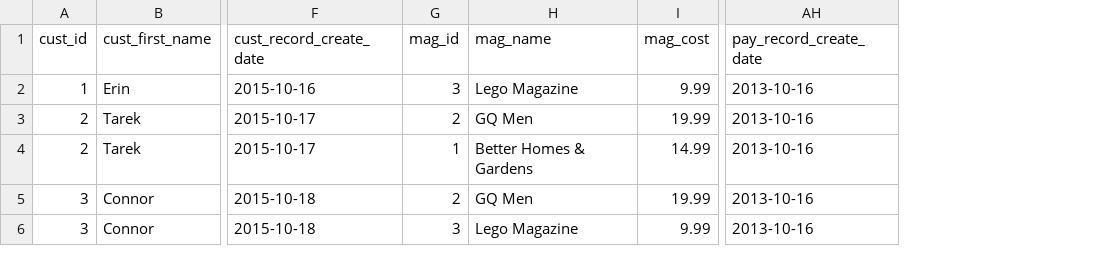
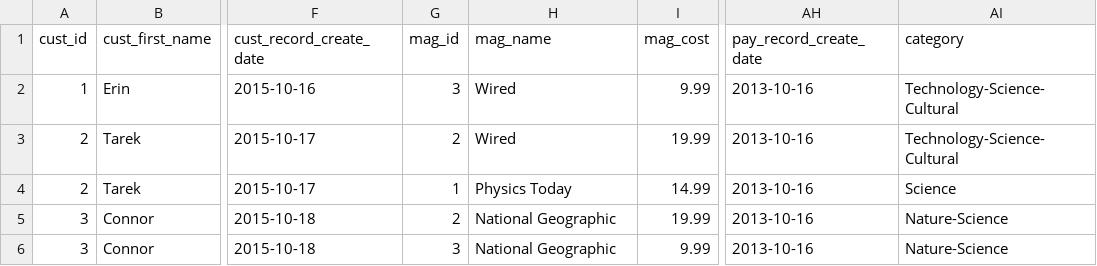
Before and after one commit to itserinlee/CPSC408_Subscription_Payment_App, a CSV file: data/Flat.csv, drawn as a sheet; only a part is shown, gaps mark what is left out; the diff names each change by its address in the sheet, - before the commit and + after, or states it on an @@ line.

Commit message:
can insert magazine records into the database using python program

```diff
--- a/data/Flat.csv
+++ b/data/Flat.csv
+column AI (category), rows 2-6: Technology-Science-Cultural | Technology-Science-Cultural | Science | Nature-Science | Nature-Science
-H2 (mag_name): Lego Magazine
+H2 (mag_name): Wired
-H3 (mag_name): GQ Men
+H3 (mag_name): Wired
-H4 (mag_name): Better Homes & Gardens
+H4 (mag_name): Physics Today
-H5 (mag_name): GQ Men
+H5 (mag_name): National Geographic
-H6 (mag_name): Lego Magazine
+H6 (mag_name): National Geographic
```
Also changed, not shown: 5 other files.
